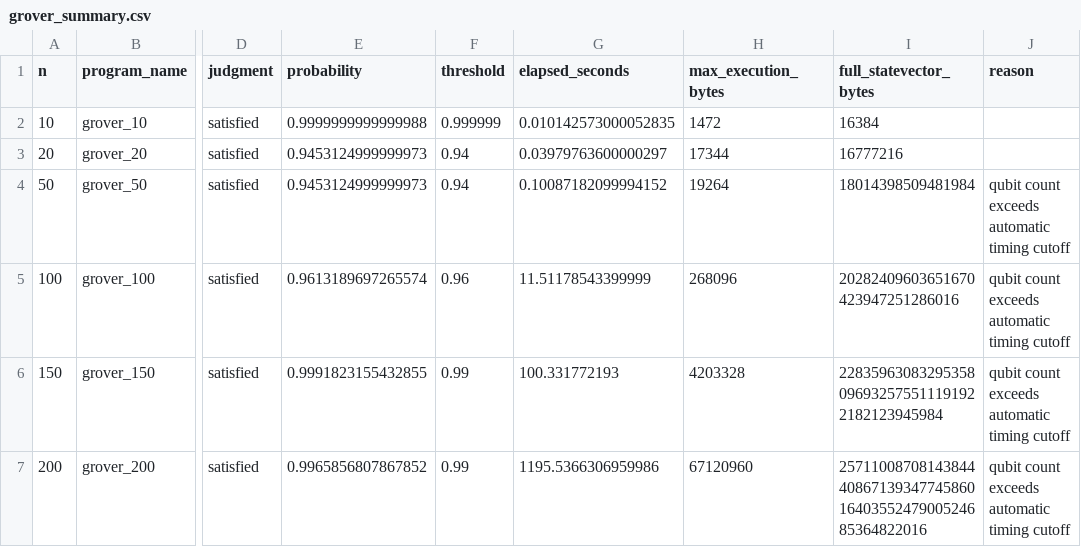
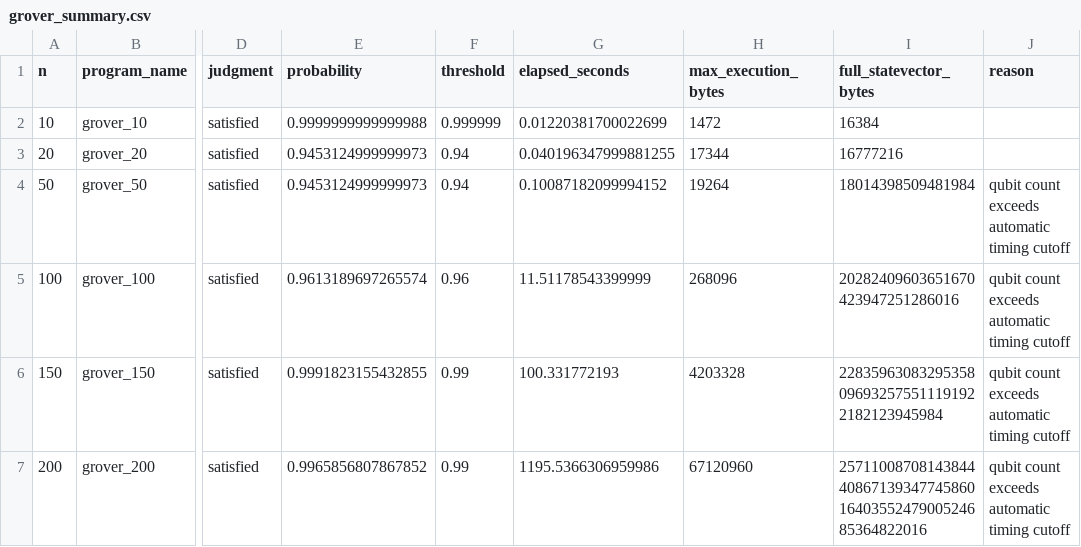
Before and after one commit to TheQuantumProgram/Qmodel, a CSV file: experiment_data/summaries/Grover/grover_summary.csv, drawn as a sheet; only a part is shown, gaps mark what is left out; the diff names each change by its address in the sheet, - before the commit and + after, or states it on an @@ line.

Commit message:
bench: refresh Grover 10/20 results

```diff
--- a/experiment_data/summaries/Grover/grover_summary.csv
+++ b/experiment_data/summaries/Grover/grover_summary.csv
-G2 (elapsed_seconds): 0.010142573000052835
+G2 (elapsed_seconds): 0.01220381700022699
-G3 (elapsed_seconds): 0.03979763600000297
+G3 (elapsed_seconds): 0.040196347999881255
```
Also changed, not shown: 3 other files.
